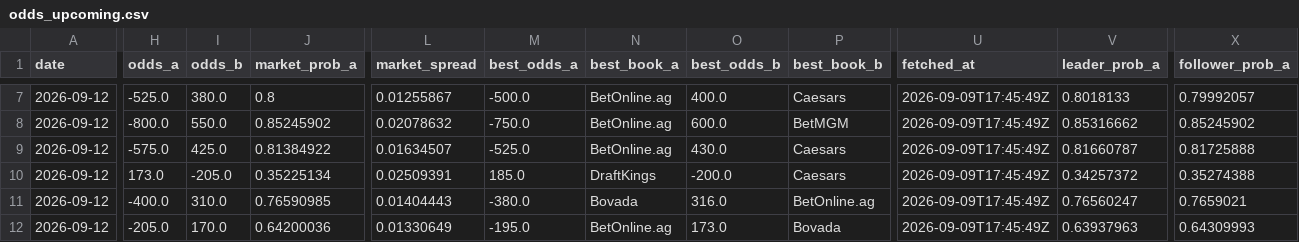
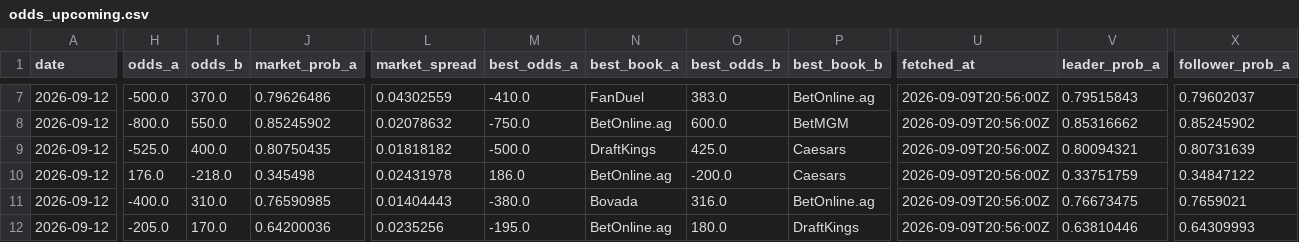
Before and after one commit to joshuakingsland/claude-fights, a CSV file: odds_upcoming.csv, drawn as a sheet; only a part is shown, gaps mark what is left out; the diff covers the shown part only; the diff names each change by its address in the sheet, - before the commit and + after, or states it on an @@ line.

```diff
--- a/odds_upcoming.csv
+++ b/odds_upcoming.csv
-H7 (odds_a): -525.0
+H7 (odds_a): -500.0
-I7 (odds_b): 380.0
+I7 (odds_b): 370.0
-J7 (market_prob_a): 0.8
+J7 (market_prob_a): 0.79626486
-L7 (market_spread): 0.01255867
+L7 (market_spread): 0.04302559
-M7 (best_odds_a): -500.0
+M7 (best_odds_a): -410.0
-N7 (best_book_a): BetOnline.ag
+N7 (best_book_a): FanDuel
-O7 (best_odds_b): 400.0
+O7 (best_odds_b): 383.0
-P7 (best_book_b): Caesars
+P7 (best_book_b): BetOnline.ag
-U7:U12 (fetched_at): 2026-09-09T17:45:49Z
+U7:U12 (fetched_at): 2026-09-09T20:56:00Z
-V7 (leader_prob_a): 0.8018133
+V7 (leader_prob_a): 0.79515843
-X7 (follower_prob_a): 0.79992057
+X7 (follower_prob_a): 0.79602037
-H9 (odds_a): -575.0
+H9 (odds_a): -525.0
-I9 (odds_b): 425.0
+I9 (odds_b): 400.0
-J9 (market_prob_a): 0.81384922
+J9 (market_prob_a): 0.80750435
-L9 (market_spread): 0.01634507
+L9 (market_spread): 0.01818182
-M9 (best_odds_a): -525.0
+M9 (best_odds_a): -500.0
-N9 (best_book_a): BetOnline.ag
+N9 (best_book_a): DraftKings
-O9 (best_odds_b): 430.0
+O9 (best_odds_b): 425.0
-V9 (leader_prob_a): 0.81660787
+V9 (leader_prob_a): 0.80094321
-X9 (follower_prob_a): 0.81725888
+X9 (follower_prob_a): 0.80731639
-H10 (odds_a): 173.0
+H10 (odds_a): 176.0
-I10 (odds_b): -205.0
+I10 (odds_b): -218.0
-J10 (market_prob_a): 0.35225134
+J10 (market_prob_a): 0.345498
-L10 (market_spread): 0.02509391
+L10 (market_spread): 0.02431978
-M10 (best_odds_a): 185.0
+M10 (best_odds_a): 186.0
-N10 (best_book_a): DraftKings
+N10 (best_book_a): BetOnline.ag
-V10 (leader_prob_a): 0.34257372
+V10 (leader_prob_a): 0.33751759
-X10 (follower_prob_a): 0.35274388
+X10 (follower_prob_a): 0.34847122
-V11 (leader_prob_a): 0.76560247
+V11 (leader_prob_a): 0.76673475
-L12 (market_spread): 0.01330649
+L12 (market_spread): 0.0235256
-O12 (best_odds_b): 173.0
+O12 (best_odds_b): 180.0
-P12 (best_book_b): Bovada
+P12 (best_book_b): DraftKings
-V12 (leader_prob_a): 0.63937963
+V12 (leader_prob_a): 0.63810446
```
Also changed, not shown: 92 edited cells elsewhere in this file, 6 other files.
